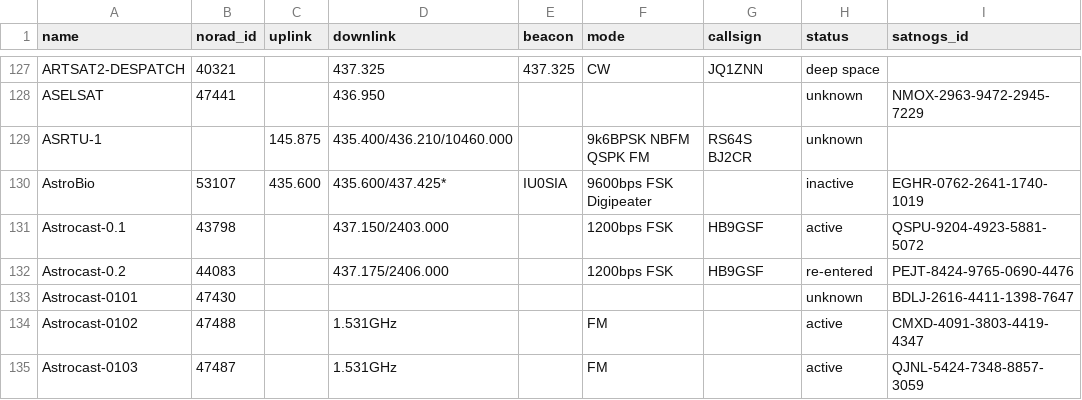
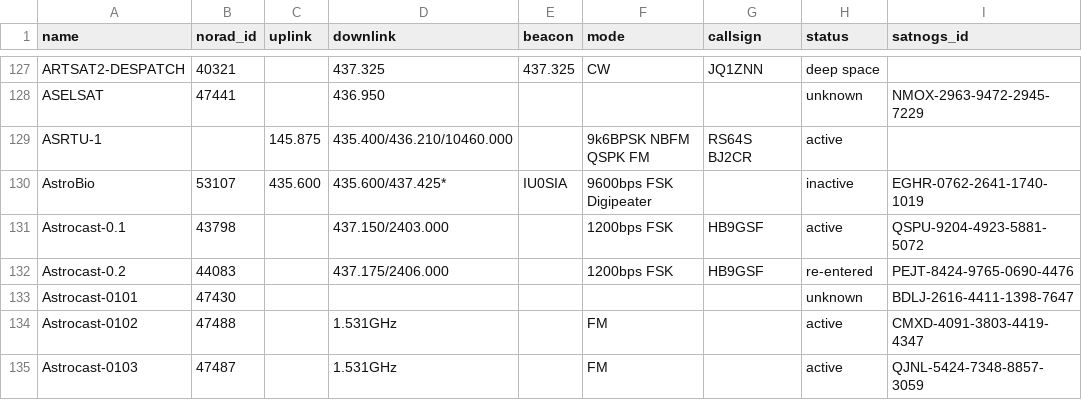
Before and after one commit to muzihuaner/amateur-satellite-database, a CSV file: data/amsat-all-frequencies.csv, drawn as a sheet; only a part is shown, gaps mark what is left out.

```diff
--- a/data/amsat-all-frequencies.csv
+++ b/data/amsat-all-frequencies.csv
@@ -128,3 +128,3 @@ ARTSAT2-DESPATCH,40321,,437.325,437.325,CW,JQ1ZNN,deep space,
 ASELSAT,47441,,436.950,,,,unknown,NMOX-2963-9472-2945-7229
-ASRTU-1,,145.875,435.400/436.210/10460.000,,9k6BPSK NBFM QSPK FM,RS64S BJ2CR,unknown,
+ASRTU-1,,145.875,435.400/436.210/10460.000,,9k6BPSK NBFM QSPK FM,RS64S BJ2CR,active,
 AstroBio,53107,435.600,435.600/437.425*,IU0SIA,9600bps FSK Digipeater,,inactive,EGHR-0762-2641-1740-1019
```
Also changed, not shown: data/amsat-active-frequencies.csv, 2 other files.
